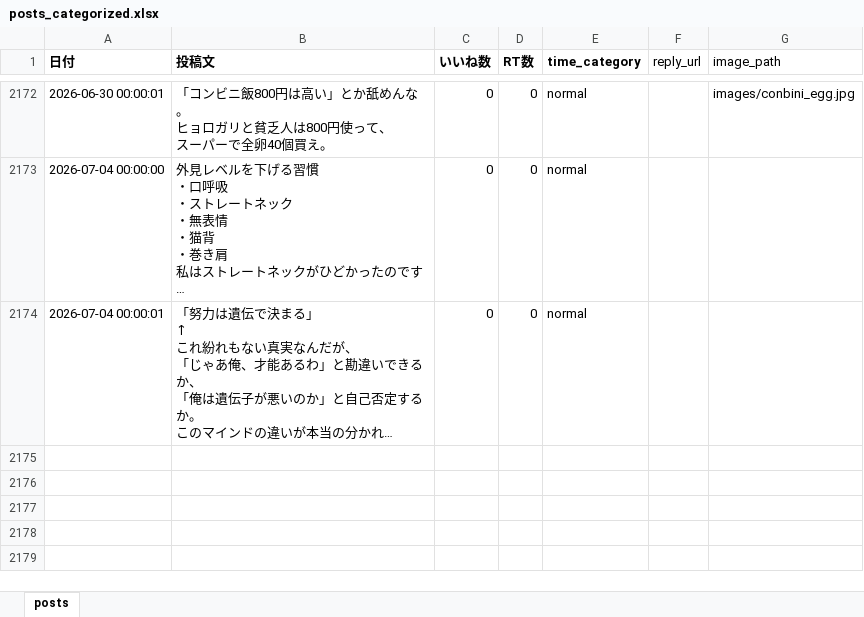
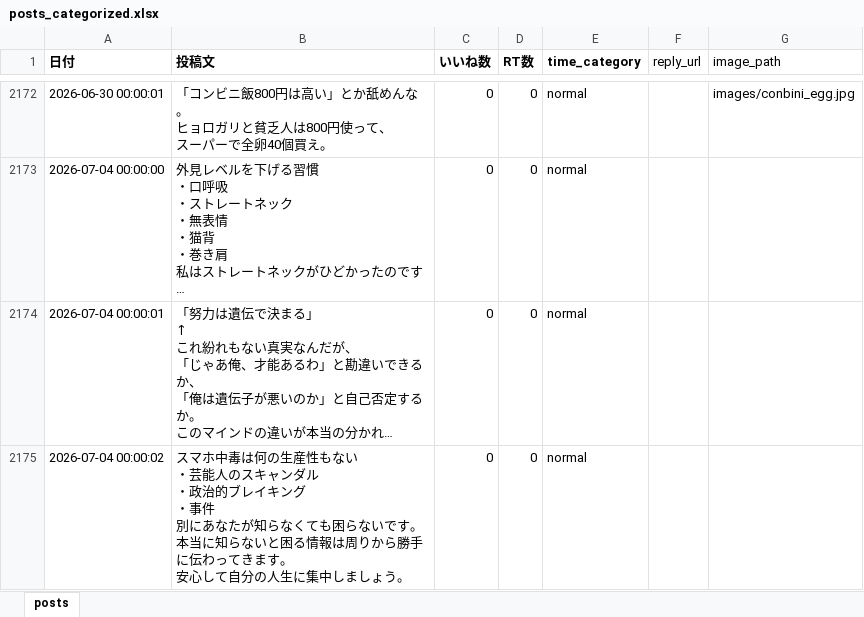
Before and after one commit to kotablog23-hub/sigma-auto-post, an Excel workbook: x_posts/posts_categorized.xlsx, sheet posts, drawn as a sheet; only a part is shown, gaps mark what is left out; long unchanged cells end in …; values as stored, in another font and other column widths than the file's, no borders; ↵ is a line break in a cell; the diff names each change by its address in the sheet, - before the commit and + after, or states it on an @@ line.

Commit message:
Add post: スマホ中毒は何の生産性もない

```diff
--- a/x_posts/posts_categorized.xlsx (sheet posts)
+++ b/x_posts/posts_categorized.xlsx (sheet posts)
+row 2175: 2026-07-04 00:00:02 | スマホ中毒は何の生産性もない ↵ ・芸能人のスキャンダル ↵ ・政治的ブレイキング ↵ ・事件 ↵ 別にあなたが知らなくても困らないです。 ↵ 本当に知らないと困る情報は周りから勝手に伝わってきます。 ↵ 安心して自分の人生に集中しましょう。 | 0 | 0 | normal
```
